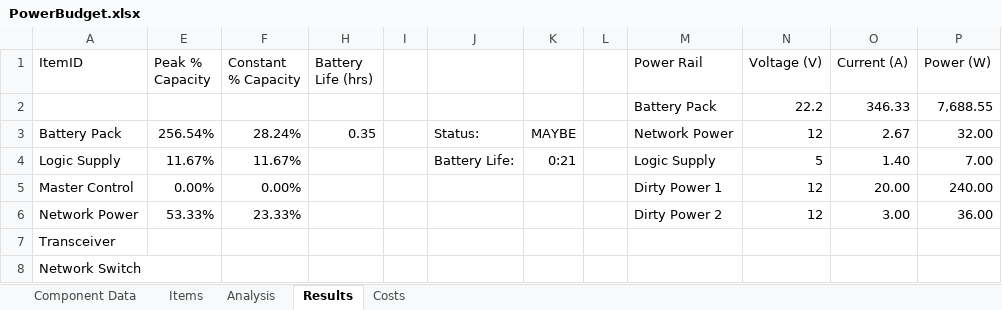
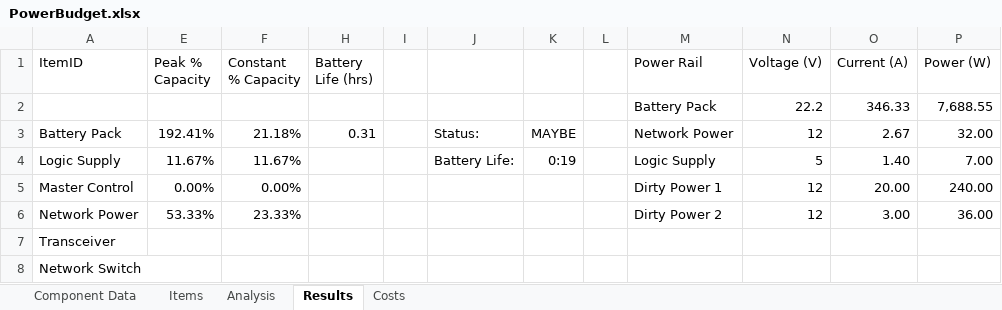
Before and after one commit to ISU-MAVRIC/MAVRIC-Systems, an Excel workbook: Electrical/PowerBudget.xlsx, sheet Results, drawn as a sheet; only a part is shown; values as stored, in another font and other column widths than the file's, no borders; conditional formats and table styles not drawn; the diff names each change by its address in the sheet, - before the commit and + after, or states it on an @@ line.

Commit message:
Added battery discharge rate

```diff
--- a/Electrical/PowerBudget.xlsx (sheet Results)
+++ b/Electrical/PowerBudget.xlsx (sheet Results)
-E3 (Peak % Capacity): 256.54%
+E3 (Peak % Capacity): 192.41%
-F3 (Constant % Capacity): 28.24%
+F3 (Constant % Capacity): 21.18%
-H3 (Battery Life (hrs)): 0.35
+H3 (Battery Life (hrs)): 0.31
-K4: 0:21
+K4: 0:19
```
Also changed, not shown: sheet Component Data, sheet Items, sheet Costs, hidden cells.
